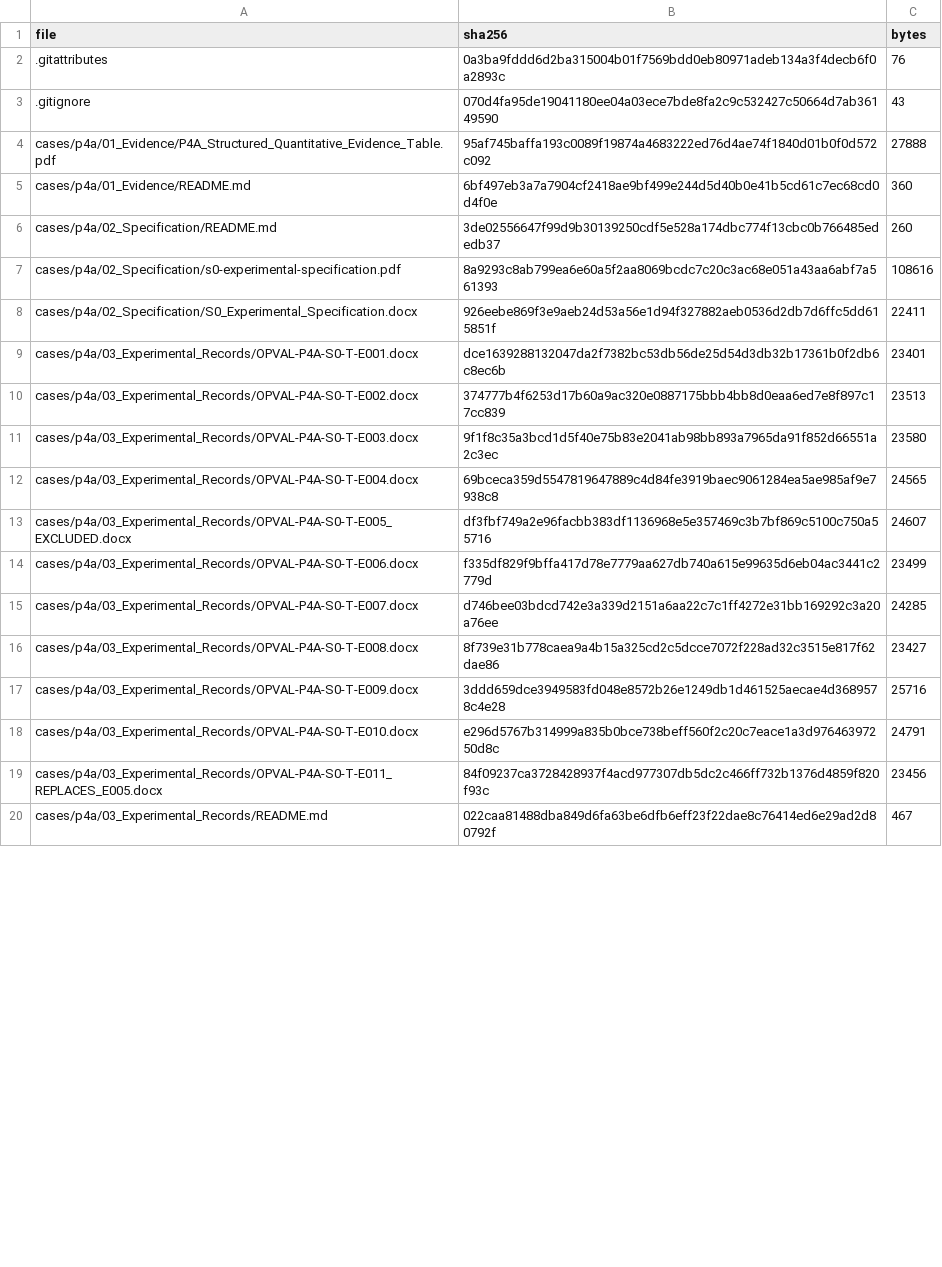
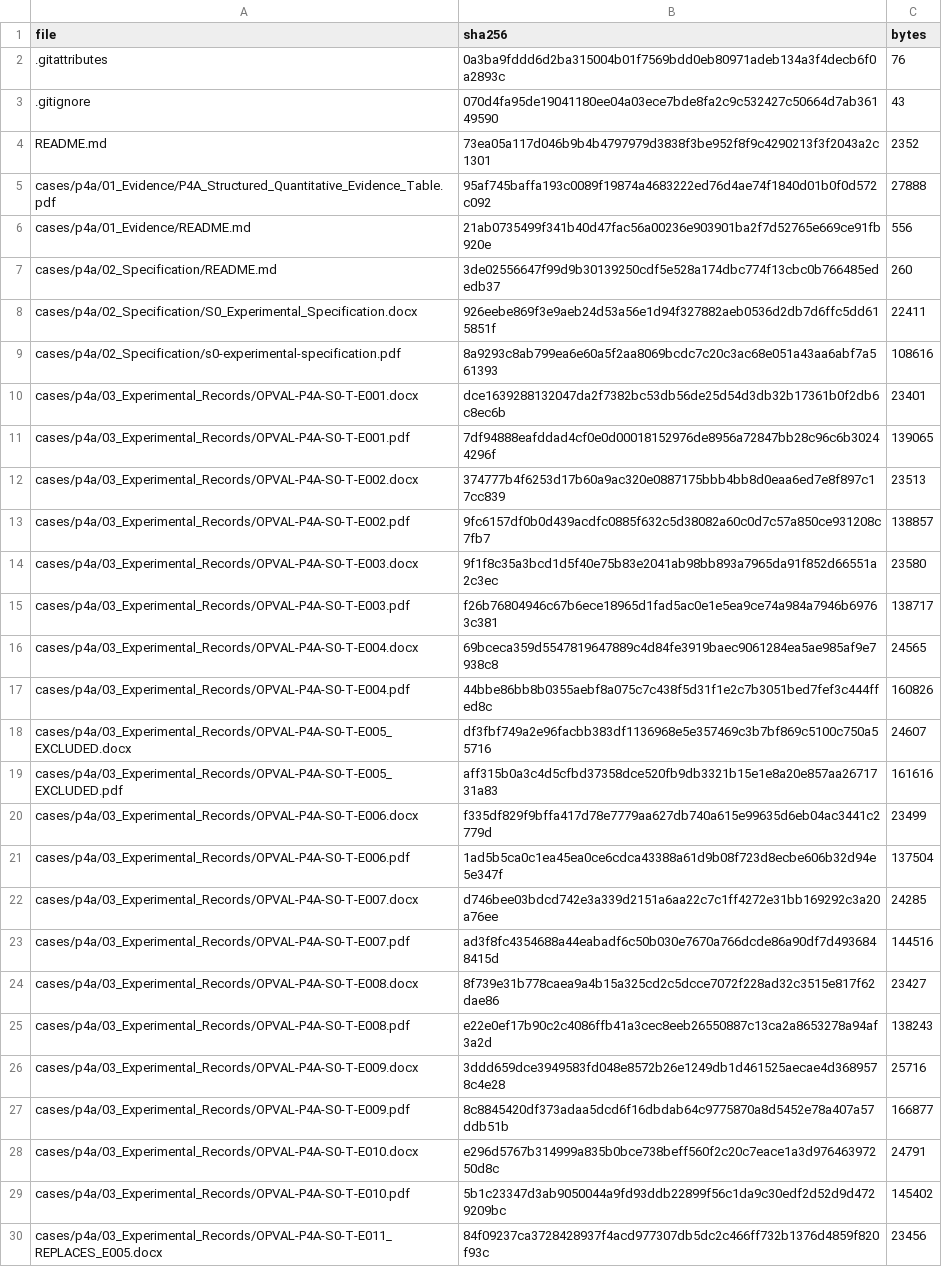
Before and after one commit to truth-machine/decision-justification-engineering, a CSV file: file-manifest.csv, drawn as a sheet; only a part is shown; the shorter side is filled out with more unchanged rows; the diff covers the shown part only.

Commit message:
Update DJE review release and browser-readable experimental records
Refresh the locked presentation and five reviewed companions. Add PDF reading derivatives for the eleven frozen P4A experimental records while retaining their Word originals. Clarify that a public-report DSS proxy is in preparation and the private-report experimental DSS is excluded. Update the artifact manifest and access guides.

```diff
--- a/file-manifest.csv
+++ b/file-manifest.csv
@@ -3,17 +3,28 @@ file,sha256,bytes
 .gitignore,070d4fa95de19041180ee04a03ece7bde8fa2c9c532427c50664d7ab36149590,43
+README.md,73ea05a117d046b9b4b4797979d3838f3be952f8f9c4290213f3f2043a2c1301,2352
 cases/p4a/01_Evidence/P4A_Structured_Quantitative_Evidence_Table.pdf,95af745baffa193c0089f19874a4683222ed76d4ae74f1840d01b0f0d572c092,27888
-cases/p4a/01_Evidence/README.md,6bf497eb3a7a7904cf2418ae9bf499e244d5d40b0e41b5cd61c7ec68cd0d4f0e,360
+cases/p4a/01_Evidence/README.md,21ab0735499f341b40d47fac56a00236e903901ba2f7d52765e669ce91fb920e,556
 cases/p4a/02_Specification/README.md,3de02556647f99d9b30139250cdf5e528a174dbc774f13cbc0b766485ededb37,260
+cases/p4a/02_Specification/S0_Experimental_Specification.docx,926eebe869f3e9aeb24d53a56e1d94f327882aeb0536d2db7d6ffc5dd615851f,22411
 cases/p4a/02_Specification/s0-experimental-specification.pdf,8a9293c8ab799ea6e60a5f2aa8069bcdc7c20c3ac68e051a43aa6abf7a561393,108616
-cases/p4a/02_Specification/S0_Experimental_Specification.docx,926eebe869f3e9aeb24d53a56e1d94f327882aeb0536d2db7d6ffc5dd615851f,22411
 cases/p4a/03_Experimental_Records/OPVAL-P4A-S0-T-E001.docx,dce1639288132047da2f7382bc53db56de25d54d3db32b17361b0f2db6c8ec6b,23401
+cases/p4a/03_Experimental_Records/OPVAL-P4A-S0-T-E001.pdf,7df94888eafddad4cf0e0d00018152976de8956a72847bb28c96c6b30244296f,139065
 cases/p4a/03_Experimental_Records/OPVAL-P4A-S0-T-E002.docx,374777b4f6253d17b60a9ac320e0887175bbb4bb8d0eaa6ed7e8f897c17cc839,23513
+cases/p4a/03_Experimental_Records/OPVAL-P4A-S0-T-E002.pdf,9fc6157df0b0d439acdfc0885f632c5d38082a60c0d7c57a850ce931208c7fb7,138857
 cases/p4a/03_Experimental_Records/OPVAL-P4A-S0-T-E003.docx,9f1f8c35a3bcd1d5f40e75b83e2041ab98bb893a7965da91f852d66551a2c3ec,23580
+cases/p4a/03_Experimental_Records/OPVAL-P4A-S0-T-E003.pdf,f26b76804946c67b6ece18965d1fad5ac0e1e5ea9ce74a984a7946b69763c381,138717
 cases/p4a/03_Experimental_Records/OPVAL-P4A-S0-T-E004.docx,69bceca359d5547819647889c4d84fe3919baec9061284ea5ae985af9e7938c8,24565
+cases/p4a/03_Experimental_Records/OPVAL-P4A-S0-T-E004.pdf,44bbe86bb8b0355aebf8a075c7c438f5d31f1e2c7b3051bed7fef3c444ffed8c,160826
 cases/p4a/03_Experimental_Records/OPVAL-P4A-S0-T-E005_EXCLUDED.docx,df3fbf749a2e96facbb383df1136968e5e357469c3b7bf869c5100c750a55716,24607
+cases/p4a/03_Experimental_Records/OPVAL-P4A-S0-T-E005_EXCLUDED.pdf,aff315b0a3c4d5cfbd37358dce520fb9db3321b15e1e8a20e857aa2671731a83,161616
 cases/p4a/03_Experimental_Records/OPVAL-P4A-S0-T-E006.docx,f335df829f9bffa417d78e7779aa627db740a615e99635d6eb04ac3441c2779d,23499
+cases/p4a/03_Experimental_Records/OPVAL-P4A-S0-T-E006.pdf,1ad5b5ca0c1ea45ea0ce6cdca43388a61d9b08f723d8ecbe606b32d94e5e347f,137504
 cases/p4a/03_Experimental_Records/OPVAL-P4A-S0-T-E007.docx,d746bee03bdcd742e3a339d2151a6aa22c7c1ff4272e31bb169292c3a20a76ee,24285
+cases/p4a/03_Experimental_Records/OPVAL-P4A-S0-T-E007.pdf,ad3f8fc4354688a44eabadf6c50b030e7670a766dcde86a90df7d4936848415d,144516
 cases/p4a/03_Experimental_Records/OPVAL-P4A-S0-T-E008.docx,8f739e31b778caea9a4b15a325cd2c5dcce7072f228ad32c3515e817f62dae86,23427
+cases/p4a/03_Experimental_Records/OPVAL-P4A-S0-T-E008.pdf,e22e0ef17b90c2c4086ffb41a3cec8eeb26550887c13ca2a8653278a94af3a2d,138243
 cases/p4a/03_Experimental_Records/OPVAL-P4A-S0-T-E009.docx,3ddd659dce3949583fd048e8572b26e1249db1d461525aecae4d3689578c4e28,25716
+cases/p4a/03_Experimental_Records/OPVAL-P4A-S0-T-E009.pdf,8c8845420df373adaa5dcd6f16dbdab64c9775870a8d5452e78a407a57ddb51b,166877
 cases/p4a/03_Experimental_Records/OPVAL-P4A-S0-T-E010.docx,e296d5767b314999a835b0bce738beff560f2c20c7eace1a3d97646397250d8c,24791
+cases/p4a/03_Experimental_Records/OPVAL-P4A-S0-T-E010.pdf,5b1c23347d3ab9050044a9fd93ddb22899f56c1da9c30edf2d52d9d4729209bc,145402
 cases/p4a/03_Experimental_Records/OPVAL-P4A-S0-T-E011_REPLACES_E005.docx,84f09237ca3728428937f4acd977307db5dc2c466ff732b1376d4859f820f93c,23456
```
Also changed, not shown: 7 added rows, 7 removed rows, 1 moved row and 2 edited cells elsewhere in this file, 20 other files.
